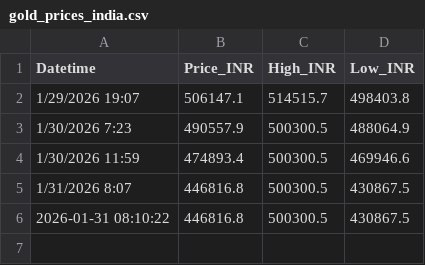
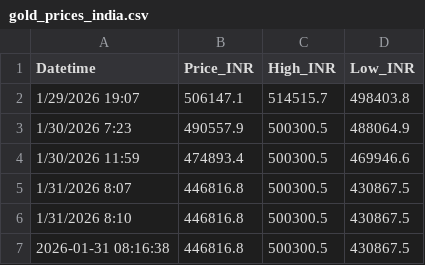
Before and after one commit to bidyutbbrahma-lgtm/gold-price-india, a CSV file: gold_prices_india.csv, drawn as a sheet.

```diff
--- a/gold_prices_india.csv
+++ b/gold_prices_india.csv
@@ -5,2 +5,3 @@ Datetime,Price_INR,High_INR,Low_INR
 1/31/2026 8:07,446816.8,500300.5,430867.5
-2026-01-31 08:10:22,446816.8,500300.5,430867.5
+1/31/2026 8:10,446816.8,500300.5,430867.5
+2026-01-31 08:16:38,446816.8,500300.5,430867.5
```
Also changed, not shown: 3 other files.
